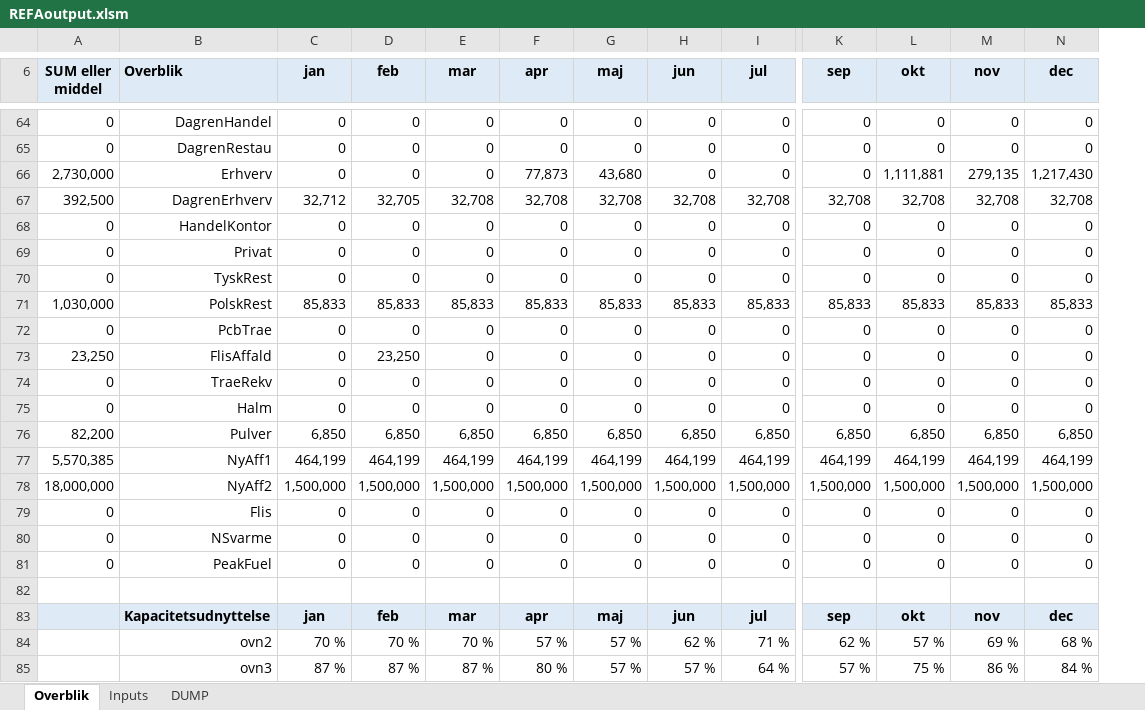
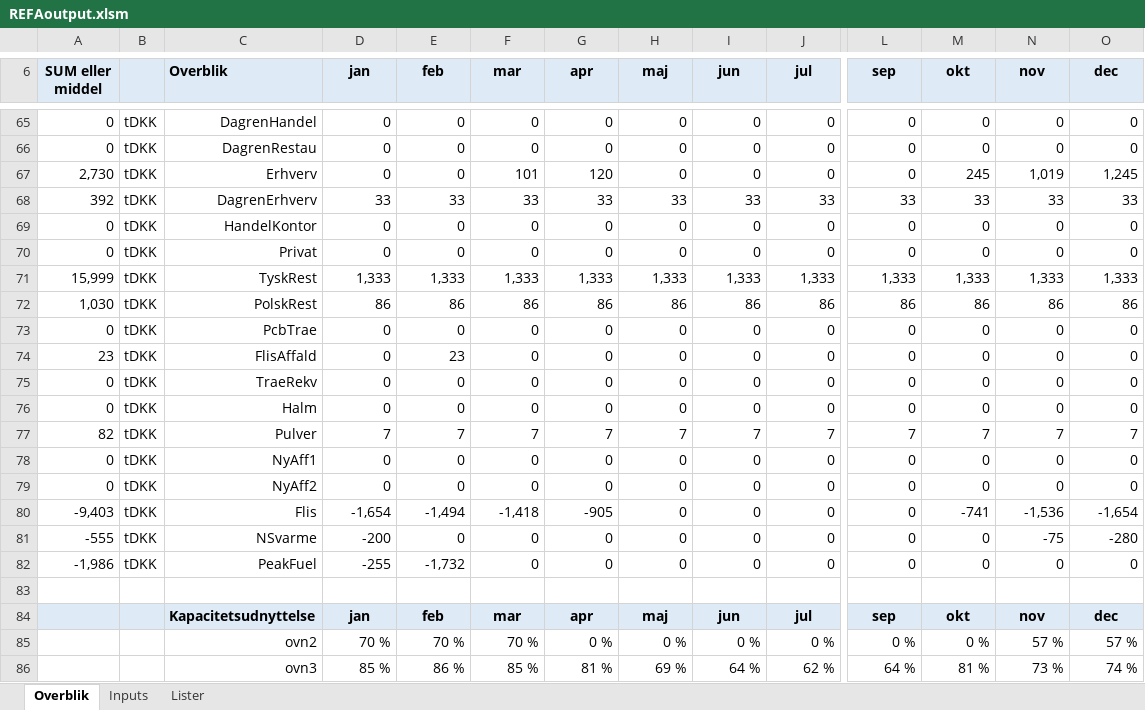
Before and after one commit to AddedValues/REFA_Affald, an Excel workbook: GAMS/REFAoutput.xlsm, sheet Overblik, drawn as a sheet; only a part is shown, gaps mark what is left out; values as stored, in another font and other column widths than the file's, no borders; charts and pictures and conditional formats not drawn; removed rows and columns are numbered as before the commit, all else as after; rows hold the shown columns only; the diff covers the shown part only; the diff names each change by its address in the sheet, - before the commit and + after, or states it on an @@ line.

```diff
--- a/GAMS/REFAoutput.xlsm (sheet Overblik)
+++ b/GAMS/REFAoutput.xlsm (sheet Overblik)
-sheet tab: DUMP
+sheet tab: Lister
+column B, rows 65-67: all tDKK; rows 69-70: tDKK | tDKK; rows 73-76: all tDKK; rows 78-79: tDKK | tDKK; row 82: tDKK
-A67 (SUM eller middel): 2,730,000
+A67 (SUM eller middel): 2,730
-F67 (mar): 0
+F67 (mar): 101
-G67 (apr): 77,873
+G67 (apr): 120
-H67 (maj): 43,680
+H67 (maj): 0
-M67 (okt): 1,111,881
+M67 (okt): 245
-N67 (nov): 279,135
+N67 (nov): 1,019
-O67 (dec): 1,217,430
+O67 (dec): 1,245
-row 67: 392,500 | DagrenErhverv | 32,712 | 32,705 | 32,708 | 32,708 | 32,708 | 32,708 | 32,708 | 32,708 | 32,708 | 32,708 | 32,708
+row 68: 392 | tDKK | DagrenErhverv | 33 | 33 | 33 | 33 | 33 | 33 | 33 | 33 | 33 | 33 | 33
-row 70: 0 | TyskRest | 0 | 0 | 0 | 0 | 0 | 0 | 0 | 0 | 0 | 0 | 0
-row 71: 1,030,000 | PolskRest | 85,833 | 85,833 | 85,833 | 85,833 | 85,833 | 85,833 | 85,833 | 85,833 | 85,833 | 85,833 | 85,833
+row 71: 15,999 | tDKK | TyskRest | 1,333 | 1,333 | 1,333 | 1,333 | 1,333 | 1,333 | 1,333 | 1,333 | 1,333 | 1,333 | 1,333
+row 72: 1,030 | tDKK | PolskRest | 86 | 86 | 86 | 86 | 86 | 86 | 86 | 86 | 86 | 86 | 86
-A74 (SUM eller middel): 23,250
+A74 (SUM eller middel): 23
-E74 (feb): 23,250
+E74 (feb): 23
-row 76: 82,200 | Pulver | 6,850 | 6,850 | 6,850 | 6,850 | 6,850 | 6,850 | 6,850 | 6,850 | 6,850 | 6,850 | 6,850
-row 77: 5,570,385 | NyAff1 | 464,199 | 464,199 | 464,199 | 464,199 | 464,199 | 464,199 | 464,199 | 464,199 | 464,199 | 464,199 | 464,199
-row 78: 18,000,000 | NyAff2 | 1,500,000 | 1,500,000 | 1,500,000 | 1,500,000 | 1,500,000 | 1,500,000 | 1,500,000 | 1,500,000 | 1,500,000 | 1,500,000 | 1,500,000
+row 77: 82 | tDKK | Pulver | 7 | 7 | 7 | 7 | 7 | 7 | 7 | 7 | 7 | 7 | 7
-C78 (Overblik): Flis
+C78 (Overblik): NyAff1
-C79 (Overblik): NSvarme
+C79 (Overblik): NyAff2
+row 80: -9,403 | tDKK | Flis | -1,654 | -1,494 | -1,418 | -905 | 0 | 0 | 0 | 0 | -741 | -1,536 | -1,654
+row 81: -555 | tDKK | NSvarme | -200 | 0 | 0 | 0 | 0 | 0 | 0 | 0 | 0 | -75 | -280
-A82 (SUM eller middel): 0
+A82 (SUM eller middel): -1,986
-D82 (jan): 0
+D82 (jan): -255
-E82 (feb): 0
+E82 (feb): -1,732
-row 84:  | ovn2 | 70 % | 70 % | 70 % | 57 % | 57 % | 62 % | 71 % | 62 % | 57 % | 69 % | 68 %
-row 85:  | ovn3 | 87 % | 87 % | 87 % | 80 % | 57 % | 57 % | 64 % | 57 % | 75 % | 86 % | 84 %
+row 85:  |  | ovn2 | 70 % | 70 % | 70 % | 0 % | 0 % | 0 % | 0 % | 0 % | 0 % | 57 % | 57 %
+row 86:  |  | ovn3 | 85 % | 86 % | 85 % | 81 % | 69 % | 64 % | 62 % | 64 % | 81 % | 73 % | 74 %
```
Also changed, not shown: 16 added rows, 15 removed rows, 75 edited cells and cell formats elsewhere in this sheet, sheet Inputs, formulas that keep their value, charts or pictures, GAMS/REFAinput.xlsm, 1 other file.
